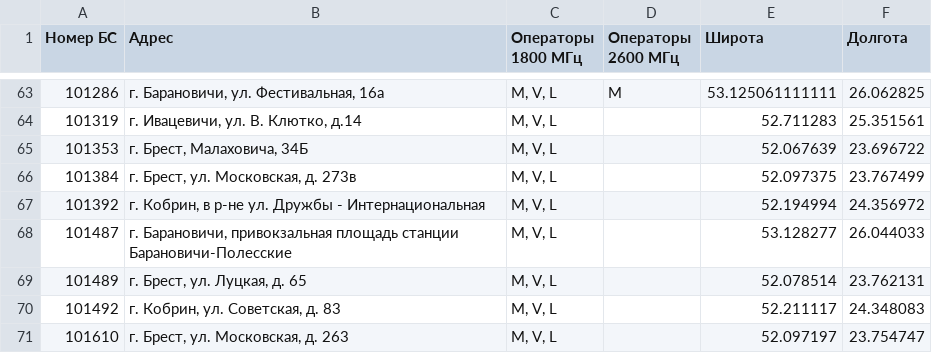
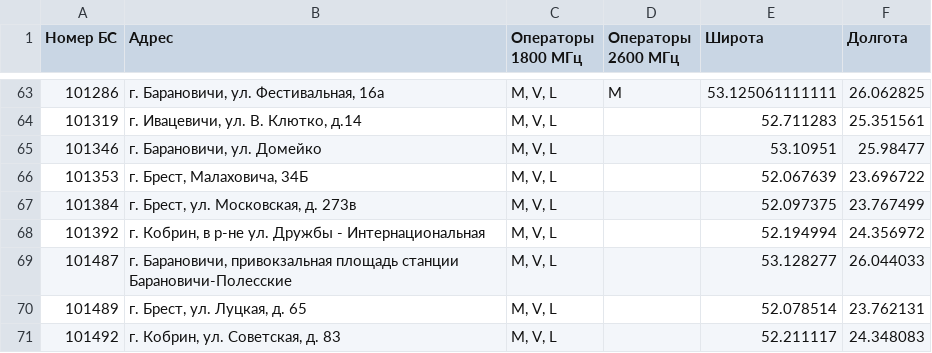
Before and after one commit to BelCellTracker/beCloud, a CSV file: bs.csv, drawn as a sheet; only a part is shown, gaps mark what is left out; the shorter side is filled out with more unchanged rows.

```diff
--- a/bs.csv
+++ b/bs.csv
@@ -64,2 +64,3 @@
 101319,"г. Ивацевичи, ул. В. Клютко, д.14","M, V, L",,52.711283,25.351561
+101346,"г. Барановичи, ул. Домейко","M, V, L",,53.10951,25.98477
 101353,"г. Брест, Малаховича, 34Б","M, V, L",,52.067639,23.696722
```
Also changed, not shown: 1 other file.
